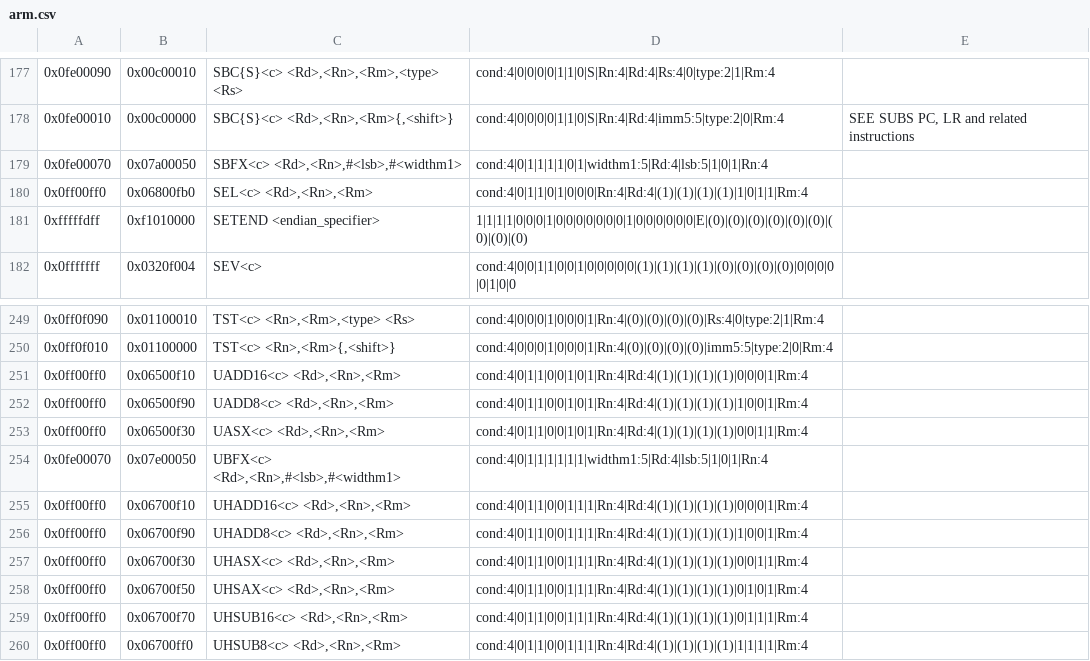
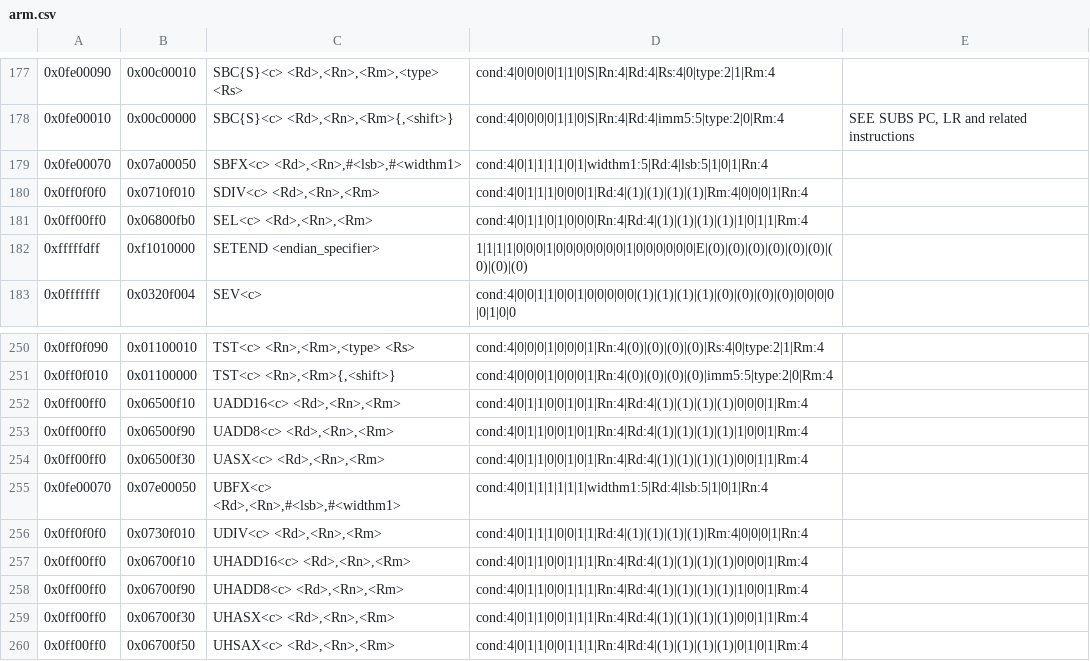
Before and after one commit to golang/arch, a CSV file: arm/arm.csv, drawn as a sheet; only a part is shown, gaps mark what is left out; the shorter side is filled out with more unchanged rows.

Commit message:
arm: support SDIV/UDIV in the disassembler
Currently UDIV and SDIV can not be correctly decoded. This patch
adds support for them and corresponding tests.

fixes #20096

Change-Id: I8818c29bc03aa9f0aaf157bfa03cd39114e0925e
Reviewed-on: https://go-review.googlesource.com/41891
Reviewed-by: Cherry Zhang <cherryyz@google.com>
Run-TryBot: Cherry Zhang <cherryyz@google.com>
TryBot-Result: Gobot Gobot <gobot@golang.org>

```diff
--- a/arm/arm.csv
+++ b/arm/arm.csv
@@ -179,2 +179,3 @@
 "0x0fe00070","0x07a00050","SBFX<c> <Rd>,<Rn>,#<lsb>,#<widthm1>","cond:4|0|1|1|1|1|0|1|widthm1:5|Rd:4|lsb:5|1|0|1|Rn:4",""
+"0x0ff0f0f0","0x0710f010","SDIV<c> <Rd>,<Rn>,<Rm>","cond:4|0|1|1|1|0|0|0|1|Rd:4|(1)|(1)|(1)|(1)|Rm:4|0|0|0|1|Rn:4",""
 "0x0ff00ff0","0x06800fb0","SEL<c> <Rd>,<Rn>,<Rm>","cond:4|0|1|1|0|1|0|0|0|Rn:4|Rd:4|(1)|(1)|(1)|(1)|1|0|1|1|Rm:4",""
@@ -254,2 +255,3 @@
 "0x0fe00070","0x07e00050","UBFX<c> <Rd>,<Rn>,#<lsb>,#<widthm1>","cond:4|0|1|1|1|1|1|1|widthm1:5|Rd:4|lsb:5|1|0|1|Rn:4",""
+"0x0ff0f0f0","0x0730f010","UDIV<c> <Rd>,<Rn>,<Rm>","cond:4|0|1|1|1|0|0|1|1|Rd:4|(1)|(1)|(1)|(1)|Rm:4|0|0|0|1|Rn:4",""
 "0x0ff00ff0","0x06700f10","UHADD16<c> <Rd>,<Rn>,<Rm>","cond:4|0|1|1|0|0|1|1|1|Rn:4|Rd:4|(1)|(1)|(1)|(1)|0|0|0|1|Rm:4",""
```
Also changed, not shown: 2 other files.
